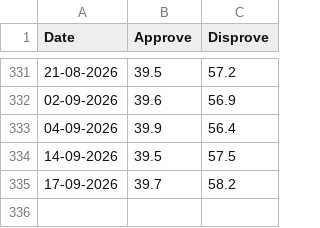
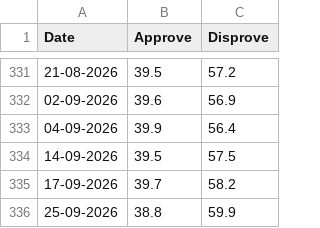
Before and after one commit to muratk5n/tw, a CSV file: en/mbl/2026/djt_approval.csv, drawn as a sheet; only a part is shown, gaps mark what is left out; the diff names each change by its address in the sheet, - before the commit and + after, or states it on an @@ line.

```diff
--- a/en/mbl/2026/djt_approval.csv
+++ b/en/mbl/2026/djt_approval.csv
+row 336: 25-09-2026 | 38.8 | 59.9
```
Also changed, not shown: 8 other files.
